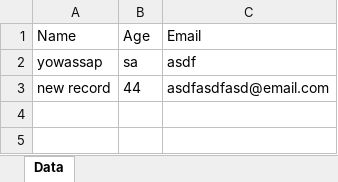
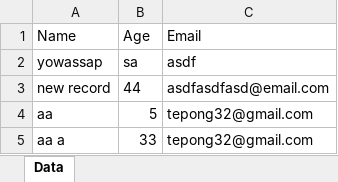
Before and after one commit to tepong32/xl_tkinter, an Excel workbook: data.xlsx, sheet Data, drawn as a sheet; values as stored, in another font and other column widths than the file's, no borders; the diff names each change by its address in the sheet, - before the commit and + after, or states it on an @@ line.

Commit message:
feat: Introduced dynamic Excel-driven UI with sheet switching and adaptive data entry

```diff
--- a/data.xlsx (sheet Data)
+++ b/data.xlsx (sheet Data)
+row 4: aa | 5 | tepong32@gmail.com
+row 5: aa a | 33 | tepong32@gmail.com
```
Also changed, not shown: people.xlsx, 1 other file.
